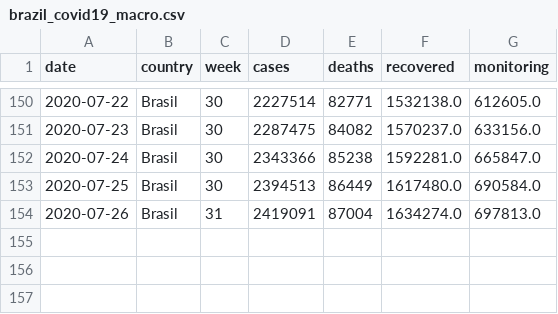
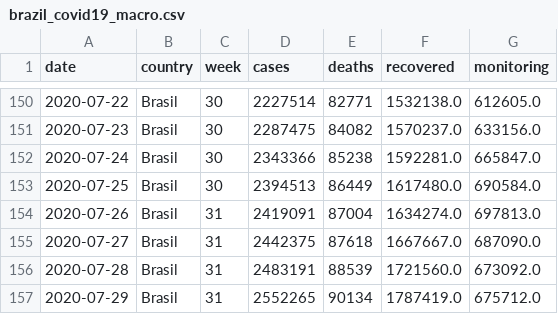
Before and after one commit to niltontac/EspAnalise-EngDados, a CSV file: data/covid19_brazil_data/brazil_covid19_macro.csv, drawn as a sheet; only a part is shown, gaps mark what is left out; the diff names each change by its address in the sheet, - before the commit and + after, or states it on an @@ line.

```diff
--- a/data/covid19_brazil_data/brazil_covid19_macro.csv
+++ b/data/covid19_brazil_data/brazil_covid19_macro.csv
+row 155: 2020-07-27 | Brasil | 31 | 2442375 | 87618 | 1667667.0 | 687090.0
+row 156: 2020-07-28 | Brasil | 31 | 2483191 | 88539 | 1721560.0 | 673092.0
+row 157: 2020-07-29 | Brasil | 31 | 2552265 | 90134 | 1787419.0 | 675712.0
```
Also changed, not shown: data/covid19_brazil_data/brazil_covid19.csv, 2 other files.
